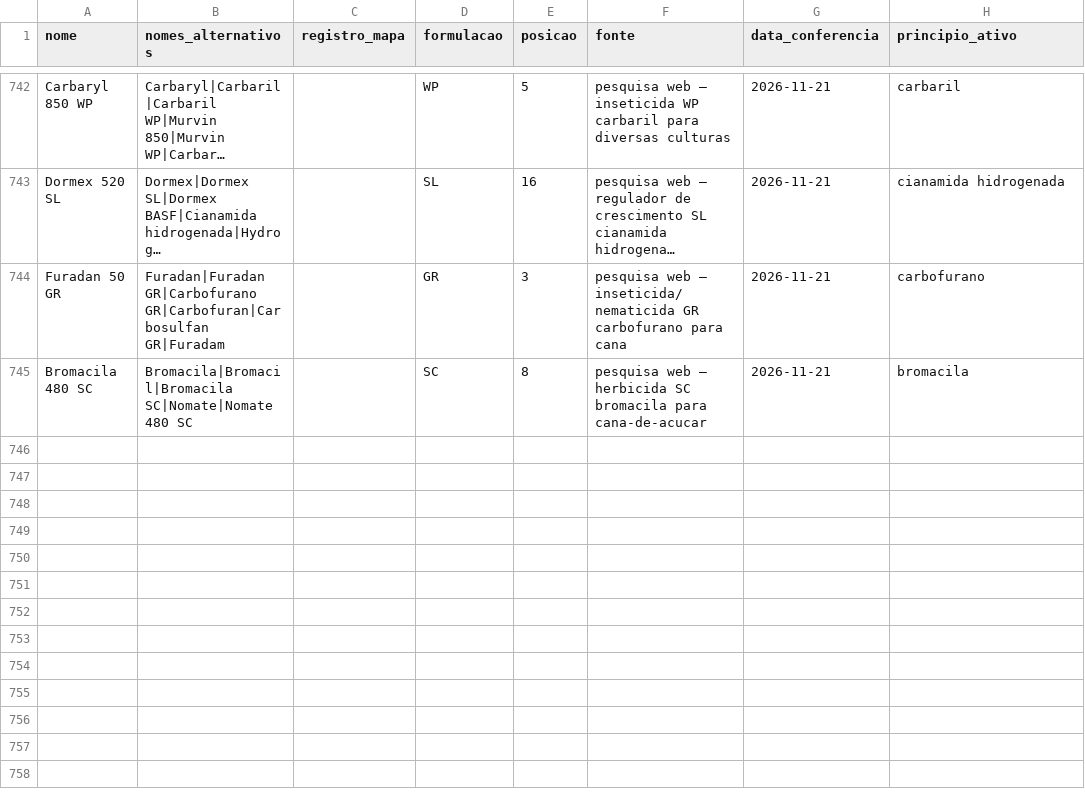
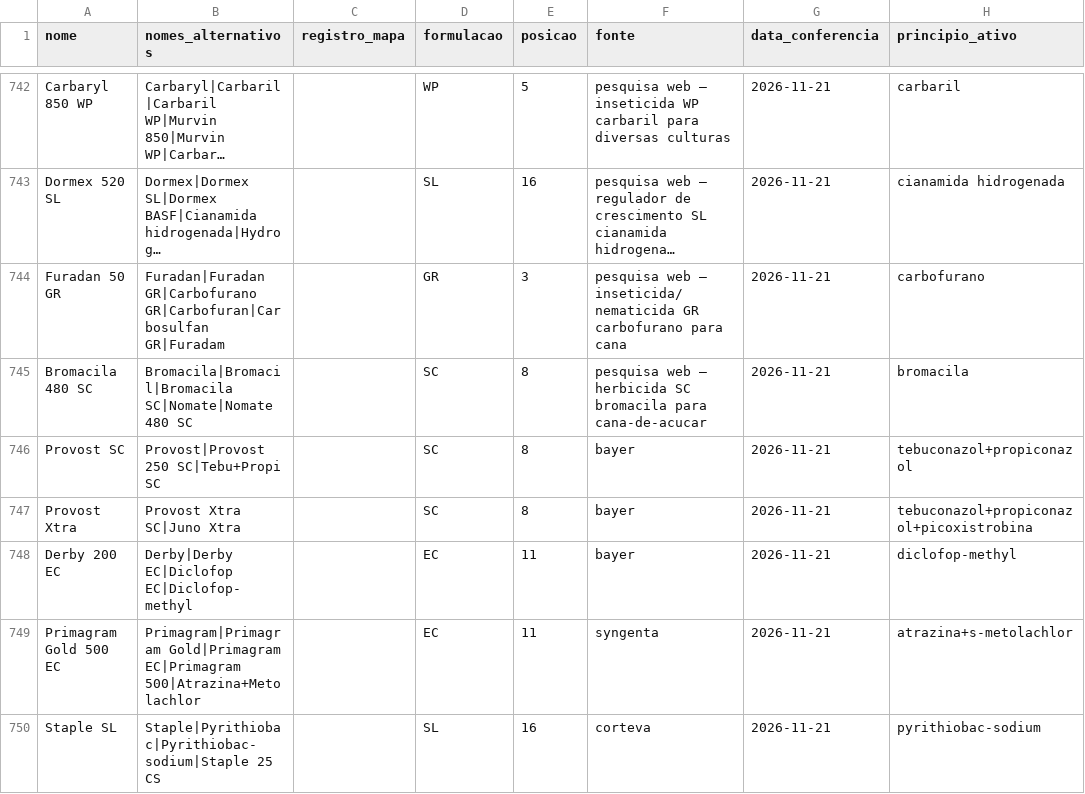
Before and after one commit to eduardopulveragro-bit/MisturaCaldas, a CSV file: data/produtos.csv, drawn as a sheet; only a part is shown, gaps mark what is left out; long unchanged cells end in …; the diff covers the shown part only.

```diff
--- a/data/produtos.csv
+++ b/data/produtos.csv
@@ -745 +745,6 @@ Furadan 50 GR,Furadan|Furadan GR|Carbofurano GR|Carbofuran|Carbosulfan GR|Furada
 Bromacila 480 SC,Bromacila|Bromacil|Bromacila SC|Nomate|Nomate 480 SC,,SC,8,pesquisa web — herbicida SC bromacila para cana-de-acucar,2026-11-21,bromacila
+Provost SC,Provost|Provost 250 SC|Tebu+Propi SC,,SC,8,bayer,2026-11-21,tebuconazol+propiconazol
+Provost Xtra,Provost Xtra SC|Juno Xtra,,SC,8,bayer,2026-11-21,tebuconazol+propiconazol+picoxistrobina
+Derby 200 EC,Derby|Derby EC|Diclofop EC|Diclofop-methyl,,EC,11,bayer,2026-11-21,diclofop-methyl
+Primagram Gold 500 EC,Primagram|Primagram Gold|Primagram EC|Primagram 500|Atrazina+Metolachlor,,EC,11,syngenta,2026-11-21,atrazina+s-metolachlor
+Staple SL,Staple|Pyrithiobac|Pyrithiobac-sodium|Staple 25 CS,,SL,16,corteva,2026-11-21,pyrithiobac-sodium
```
Also changed, not shown: 5 added rows and 4 edited cells elsewhere in this file.
